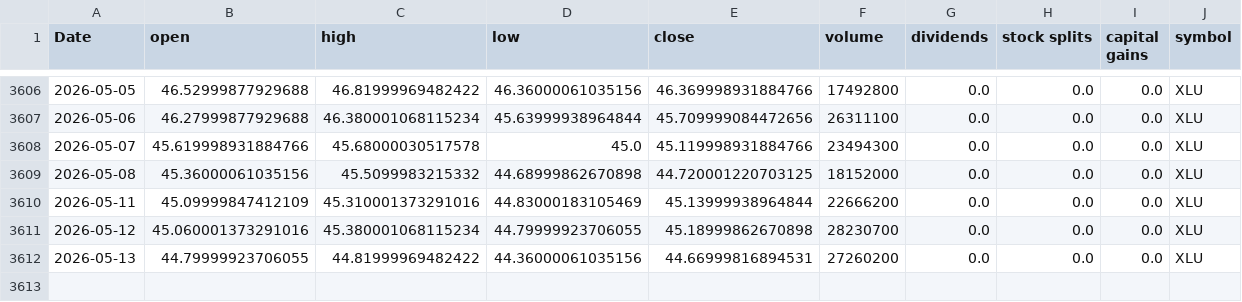
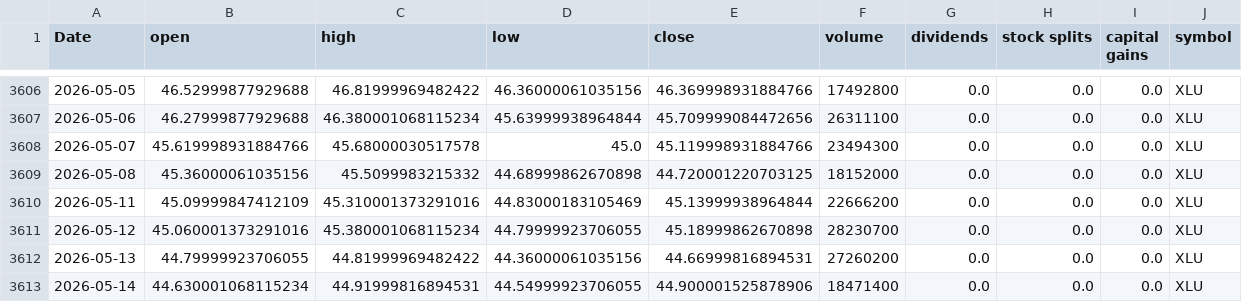
Before and after one commit to Akishai18/Market-Regime, a CSV file: data/sectors/xlu_data.csv, drawn as a sheet; only a part is shown, gaps mark what is left out; the diff names each change by its address in the sheet, - before the commit and + after, or states it on an @@ line.

```diff
--- a/data/sectors/xlu_data.csv
+++ b/data/sectors/xlu_data.csv
+row 3613: 2026-05-14 | 44.630001068115234 | 44.91999816894531 | 44.54999923706055 | 44.900001525878906 | 18471400 | 0.0 | 0.0 | 0.0 | XLU
```
Also changed, not shown: data/sectors/xlc_data.csv, data/sectors/xli_data.csv, 46 other files.
